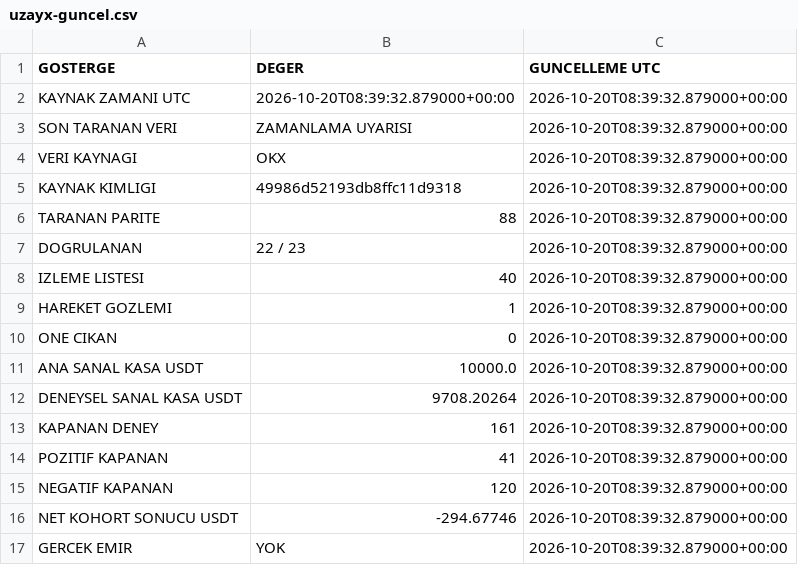
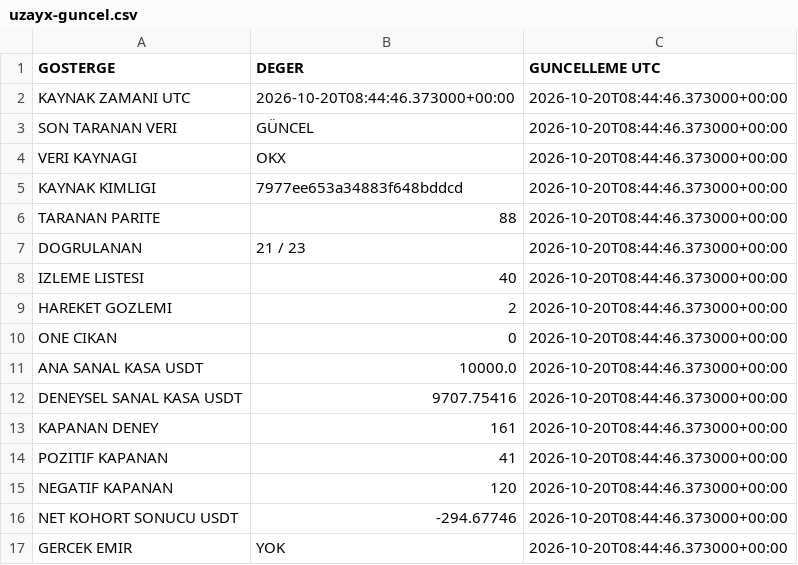
Before and after one commit to onurqlp/coin-live-pro, a CSV file: web/data/uzayx-guncel.csv, drawn as a sheet.

```diff
--- a/web/data/uzayx-guncel.csv
+++ b/web/data/uzayx-guncel.csv
@@ -1,17 +1,17 @@
 GOSTERGE,DEGER,GUNCELLEME UTC
-KAYNAK ZAMANI UTC,2026-10-20T08:39:32.879000+00:00,2026-10-20T08:39:32.879000+00:00
-SON TARANAN VERI,ZAMANLAMA UYARISI,2026-10-20T08:39:32.879000+00:00
-VERI KAYNAGI,OKX,2026-10-20T08:39:32.879000+00:00
-KAYNAK KIMLIGI,49986d52193db8ffc11d9318,2026-10-20T08:39:32.879000+00:00
-TARANAN PARITE,88,2026-10-20T08:39:32.879000+00:00
-DOGRULANAN,22 / 23,2026-10-20T08:39:32.879000+00:00
-IZLEME LISTESI,40,2026-10-20T08:39:32.879000+00:00
-HAREKET GOZLEMI,1,2026-10-20T08:39:32.879000+00:00
-ONE CIKAN,0,2026-10-20T08:39:32.879000+00:00
-ANA SANAL KASA USDT,10000.0,2026-10-20T08:39:32.879000+00:00
-DENEYSEL SANAL KASA USDT,9708.20264,2026-10-20T08:39:32.879000+00:00
-KAPANAN DENEY,161,2026-10-20T08:39:32.879000+00:00
-POZITIF KAPANAN,41,2026-10-20T08:39:32.879000+00:00
-NEGATIF KAPANAN,120,2026-10-20T08:39:32.879000+00:00
-NET KOHORT SONUCU USDT,-294.67746,2026-10-20T08:39:32.879000+00:00
-GERCEK EMIR,YOK,2026-10-20T08:39:32.879000+00:00
+KAYNAK ZAMANI UTC,2026-10-20T08:44:46.373000+00:00,2026-10-20T08:44:46.373000+00:00
+SON TARANAN VERI,GÜNCEL,2026-10-20T08:44:46.373000+00:00
+VERI KAYNAGI,OKX,2026-10-20T08:44:46.373000+00:00
+KAYNAK KIMLIGI,7977ee653a34883f648bddcd,2026-10-20T08:44:46.373000+00:00
+TARANAN PARITE,88,2026-10-20T08:44:46.373000+00:00
+DOGRULANAN,21 / 23,2026-10-20T08:44:46.373000+00:00
+IZLEME LISTESI,40,2026-10-20T08:44:46.373000+00:00
+HAREKET GOZLEMI,2,2026-10-20T08:44:46.373000+00:00
+ONE CIKAN,0,2026-10-20T08:44:46.373000+00:00
+ANA SANAL KASA USDT,10000.0,2026-10-20T08:44:46.373000+00:00
+DENEYSEL SANAL KASA USDT,9707.75416,2026-10-20T08:44:46.373000+00:00
+KAPANAN DENEY,161,2026-10-20T08:44:46.373000+00:00
+POZITIF KAPANAN,41,2026-10-20T08:44:46.373000+00:00
+NEGATIF KAPANAN,120,2026-10-20T08:44:46.373000+00:00
+NET KOHORT SONUCU USDT,-294.67746,2026-10-20T08:44:46.373000+00:00
+GERCEK EMIR,YOK,2026-10-20T08:44:46.373000+00:00
```
Also changed, not shown: 40 other files.
